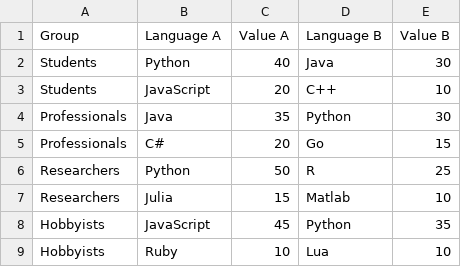
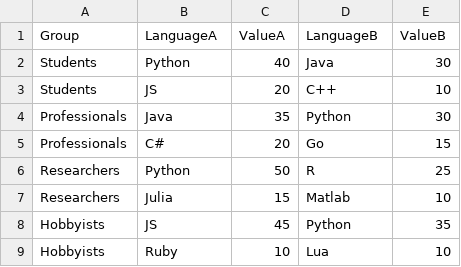
Before and after one commit to kabishsridar/kaninikamal_projects, a CSV file: making_svg/side_compare.csv, drawn as a sheet.

```diff
--- a/making_svg/side_compare.csv
+++ b/making_svg/side_compare.csv
@@ -1,4 +1,4 @@
-Group,Language A,Value A,Language B,Value B
+Group,LanguageA,ValueA,LanguageB,ValueB
 Students,Python,40,Java,30
-Students,JavaScript,20,C++,10
+Students,JS,20,C++,10
 Professionals,Java,35,Python,30
@@ -7,3 +7,3 @@ Researchers,Python,50,R,25
 Researchers,Julia,15,Matlab,10
-Hobbyists,JavaScript,45,Python,35
+Hobbyists,JS,45,Python,35
 Hobbyists,Ruby,10,Lua,10
```
Also changed, not shown: 11 other files.
